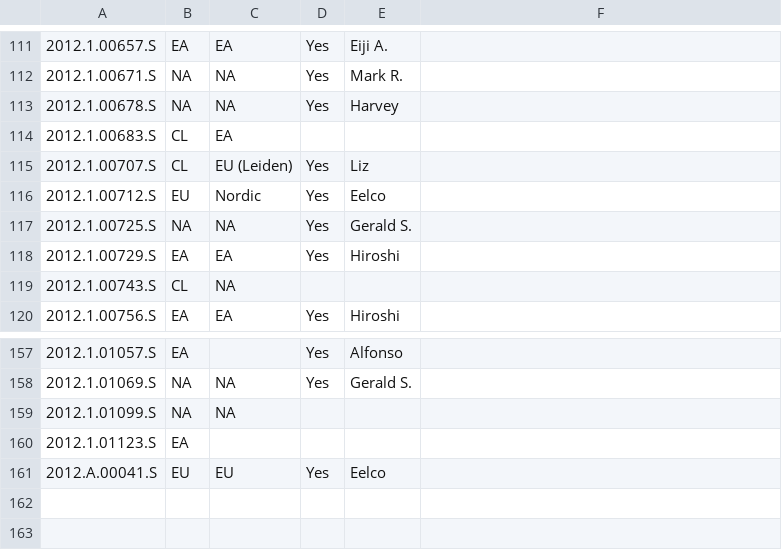
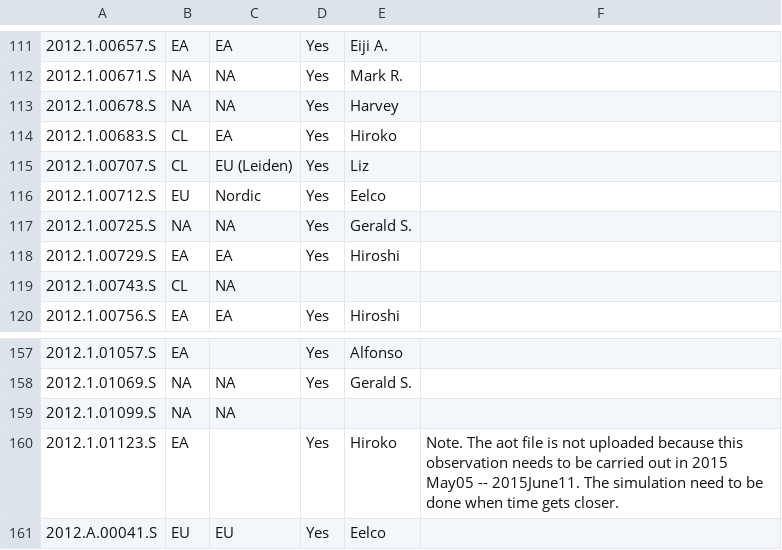
Before and after one commit to itoledoc/gWTO2, a CSV file: conf/c1c2.csv, drawn as a sheet; only a part is shown, gaps mark what is left out; the diff names each change by its address in the sheet, - before the commit and + after, or states it on an @@ line.

```diff
--- a/conf/c1c2.csv
+++ b/conf/c1c2.csv
-D114: (empty)
+D114: Yes
-E114: (empty)
+E114: Hiroko
-D160: (empty)
+D160: Yes
-E160: (empty)
+E160: Hiroko
-F160: (empty)
+F160: Note. The aot file is not uploaded because this observation needs to be carried out in 2015 May05 -- 2015June11. The simulation need to be done when time gets closer.
```
Also changed, not shown: 2 other files.
